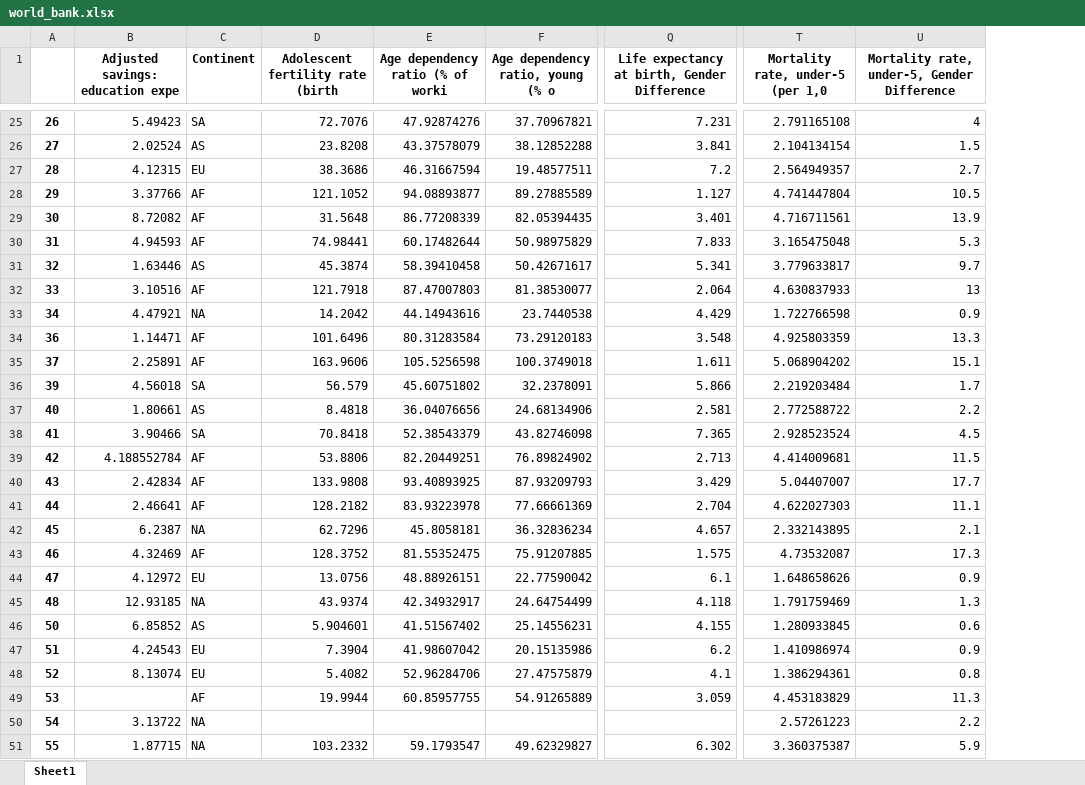
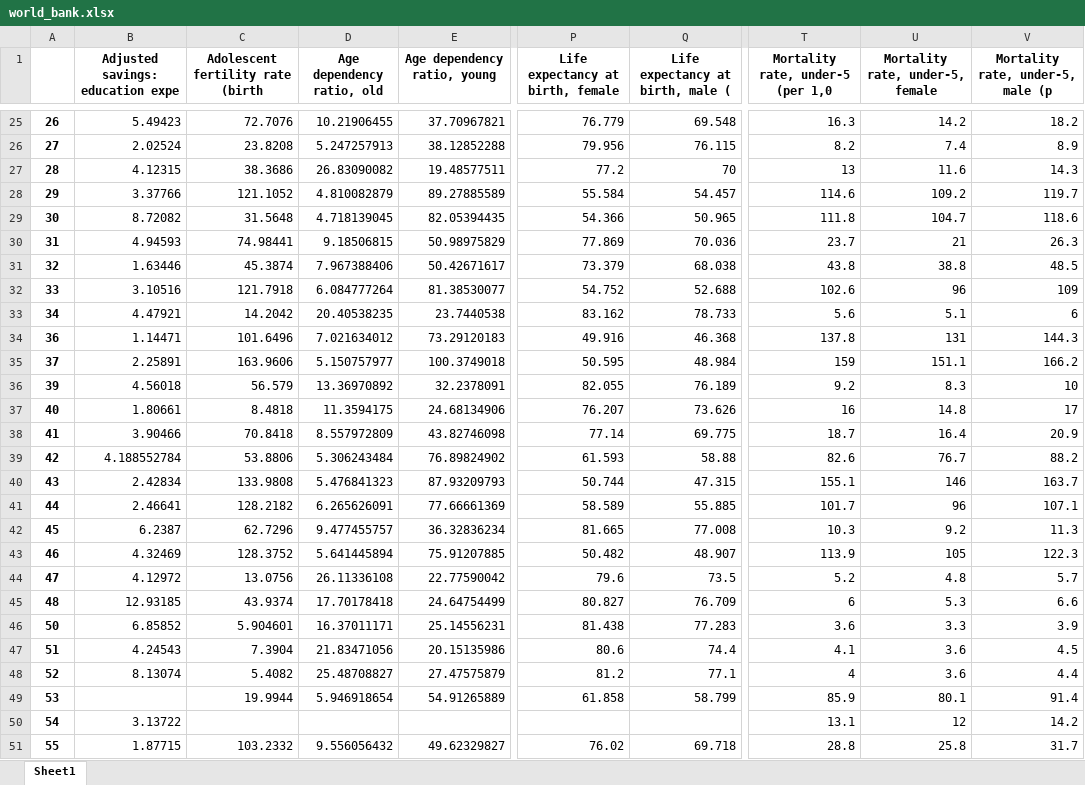
Before and after one commit to emailyc/STAT5102-2018-Group-Project, an Excel workbook: world_bank.xlsx, sheet Sheet1, drawn as a sheet; only a part is shown, gaps mark what is left out; values as stored, in another font and other column widths than the file's, no borders; removed rows and columns are numbered as before the commit, all else as after; the diff covers the shown part only; the diff names each change by its address in the sheet, - before the commit and + after, or states it on an @@ line.

Commit message:
Age dependency ratio; separate old from young

```diff
--- a/world_bank.xlsx (sheet Sheet1)
+++ b/world_bank.xlsx (sheet Sheet1)
-column C (Continent), rows 25-51: SA | AS | EU | AF | AF | AF | AS | AF | NA | AF | AF | SA | AS | SA | AF | AF | AF | NA | AF | EU | NA | AS | EU | EU | AF | NA | NA
-column E (Age dependency ratio (% of worki), rows 25-51: 47.92874276 | 43.37578079 | 46.31667594 | 94.08893877 | 86.77208339 | 60.17482644 | 58.39410458 | 87.47007803 | 44.14943616 | 80.31283584 | 105.5256598 | 45.60751802 | 36.04076656 | 52.38543379 | 82.20449251 | 93.40893925 | 83.93223978 | 45.8058181 | 81.55352475 | 48.88926151 | 42.34932917 | 41.51567402 | 41.98607042 | 52.96284706 | 60.85957755 |  | 59.1793547
+column D (Age dependency ratio, old), rows 25-51: 10.21906455 | 5.247257913 | 26.83090082 | 4.810082879 | 4.718139045 | 9.18506815 | 7.967388406 | 6.084777264 | 20.40538235 | 7.021634012 | 5.150757977 | 13.36970892 | 11.3594175 | 8.557972809 | 5.306243484 | 5.476841323 | 6.265626091 | 9.477455757 | 5.641445894 | 26.11336108 | 17.70178418 | 16.37011171 | 21.83471056 | 25.48708827 | 5.946918654 |  | 9.556056432
-column Q, row 1: Life expectancy at birth, Gender Difference; rows 25-51: 7.231 | 3.841 | 7.2 | 1.127 | 3.401 | 7.833 | 5.341 | 2.064 | 4.429 | 3.548 | 1.611 | 5.866 | 2.581 | 7.365 | 2.713 | 3.429 | 2.704 | 4.657 | 1.575 | 6.1 | 4.118 | 4.155 | 6.2 | 4.1 | 3.059 |  | 6.302
+column P (Life expectancy at birth, female), rows 25-51: 76.779 | 79.956 | 77.2 | 55.584 | 54.366 | 77.869 | 73.379 | 54.752 | 83.162 | 49.916 | 50.595 | 82.055 | 76.207 | 77.14 | 61.593 | 50.744 | 58.589 | 81.665 | 50.482 | 79.6 | 80.827 | 81.438 | 80.6 | 81.2 | 61.858 |  | 76.02
+column Q (Life expectancy at birth, male (), rows 25-51: 69.548 | 76.115 | 70 | 54.457 | 50.965 | 70.036 | 68.038 | 52.688 | 78.733 | 46.368 | 48.984 | 76.189 | 73.626 | 69.775 | 58.88 | 47.315 | 55.885 | 77.008 | 48.907 | 73.5 | 76.709 | 77.283 | 74.4 | 77.1 | 58.799 |  | 69.718
-column U, row 1: Mortality rate, under-5, Gender Difference; rows 25-51: 4 | 1.5 | 2.7 | 10.5 | 13.9 | 5.3 | 9.7 | 13 | 0.9 | 13.3 | 15.1 | 1.7 | 2.2 | 4.5 | 11.5 | 17.7 | 11.1 | 2.1 | 17.3 | 0.9 | 1.3 | 0.6 | 0.9 | 0.8 | 11.3 | 2.2 | 5.9
+column U (Mortality rate, under-5, female), rows 25-51: 14.2 | 7.4 | 11.6 | 109.2 | 104.7 | 21 | 38.8 | 96 | 5.1 | 131 | 151.1 | 8.3 | 14.8 | 16.4 | 76.7 | 146 | 96 | 9.2 | 105 | 4.8 | 5.3 | 3.3 | 3.6 | 3.6 | 80.1 | 12 | 25.8
+column V (Mortality rate, under-5, male (p), rows 25-51: 18.2 | 8.9 | 14.3 | 119.7 | 118.6 | 26.3 | 48.5 | 109 | 6 | 144.3 | 166.2 | 10 | 17 | 20.9 | 88.2 | 163.7 | 107.1 | 11.3 | 122.3 | 5.7 | 6.6 | 3.9 | 4.5 | 4.4 | 91.4 | 14.2 | 31.7
-E1: Age dependency ratio, young (% o
+E1: Age dependency ratio, young
-T25 (Mortality rate, under-5 (per 1,0): 2.791165108
+T25 (Mortality rate, under-5 (per 1,0): 16.3
-T26 (Mortality rate, under-5 (per 1,0): 2.104134154
+T26 (Mortality rate, under-5 (per 1,0): 8.2
-T27 (Mortality rate, under-5 (per 1,0): 2.564949357
+T27 (Mortality rate, under-5 (per 1,0): 13
-T28 (Mortality rate, under-5 (per 1,0): 4.741447804
+T28 (Mortality rate, under-5 (per 1,0): 114.6
-T29 (Mortality rate, under-5 (per 1,0): 4.716711561
+T29 (Mortality rate, under-5 (per 1,0): 111.8
-T30 (Mortality rate, under-5 (per 1,0): 3.165475048
+T30 (Mortality rate, under-5 (per 1,0): 23.7
-T31 (Mortality rate, under-5 (per 1,0): 3.779633817
+T31 (Mortality rate, under-5 (per 1,0): 43.8
-T32 (Mortality rate, under-5 (per 1,0): 4.630837933
+T32 (Mortality rate, under-5 (per 1,0): 102.6
-T33 (Mortality rate, under-5 (per 1,0): 1.722766598
+T33 (Mortality rate, under-5 (per 1,0): 5.6
-T34 (Mortality rate, under-5 (per 1,0): 4.925803359
+T34 (Mortality rate, under-5 (per 1,0): 137.8
-T35 (Mortality rate, under-5 (per 1,0): 5.068904202
+T35 (Mortality rate, under-5 (per 1,0): 159
-T36 (Mortality rate, under-5 (per 1,0): 2.219203484
+T36 (Mortality rate, under-5 (per 1,0): 9.2
-T37 (Mortality rate, under-5 (per 1,0): 2.772588722
+T37 (Mortality rate, under-5 (per 1,0): 16
-T38 (Mortality rate, under-5 (per 1,0): 2.928523524
+T38 (Mortality rate, under-5 (per 1,0): 18.7
-T39 (Mortality rate, under-5 (per 1,0): 4.414009681
+T39 (Mortality rate, under-5 (per 1,0): 82.6
-T40 (Mortality rate, under-5 (per 1,0): 5.04407007
+T40 (Mortality rate, under-5 (per 1,0): 155.1
-T41 (Mortality rate, under-5 (per 1,0): 4.622027303
+T41 (Mortality rate, under-5 (per 1,0): 101.7
-T42 (Mortality rate, under-5 (per 1,0): 2.332143895
+T42 (Mortality rate, under-5 (per 1,0): 10.3
-T43 (Mortality rate, under-5 (per 1,0): 4.73532087
+T43 (Mortality rate, under-5 (per 1,0): 113.9
-T44 (Mortality rate, under-5 (per 1,0): 1.648658626
+T44 (Mortality rate, under-5 (per 1,0): 5.2
-T45 (Mortality rate, under-5 (per 1,0): 1.791759469
+T45 (Mortality rate, under-5 (per 1,0): 6
-T46 (Mortality rate, under-5 (per 1,0): 1.280933845
+T46 (Mortality rate, under-5 (per 1,0): 3.6
-T47 (Mortality rate, under-5 (per 1,0): 1.410986974
+T47 (Mortality rate, under-5 (per 1,0): 4.1
-T48 (Mortality rate, under-5 (per 1,0): 1.386294361
+T48 (Mortality rate, under-5 (per 1,0): 4
-T49 (Mortality rate, under-5 (per 1,0): 4.453183829
+T49 (Mortality rate, under-5 (per 1,0): 85.9
-T50 (Mortality rate, under-5 (per 1,0): 2.57261223
+T50 (Mortality rate, under-5 (per 1,0): 13.1
-T51 (Mortality rate, under-5 (per 1,0): 3.360375387
+T51 (Mortality rate, under-5 (per 1,0): 28.8
```
Also changed, not shown: 165 edited cells elsewhere in this sheet.
